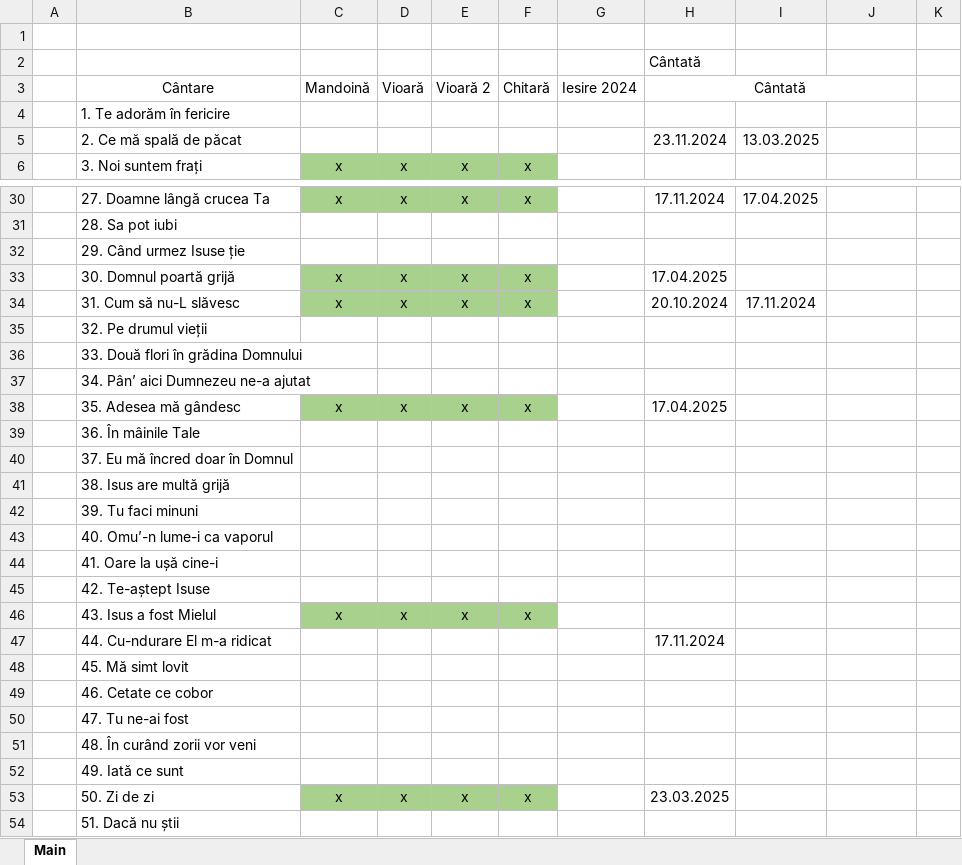
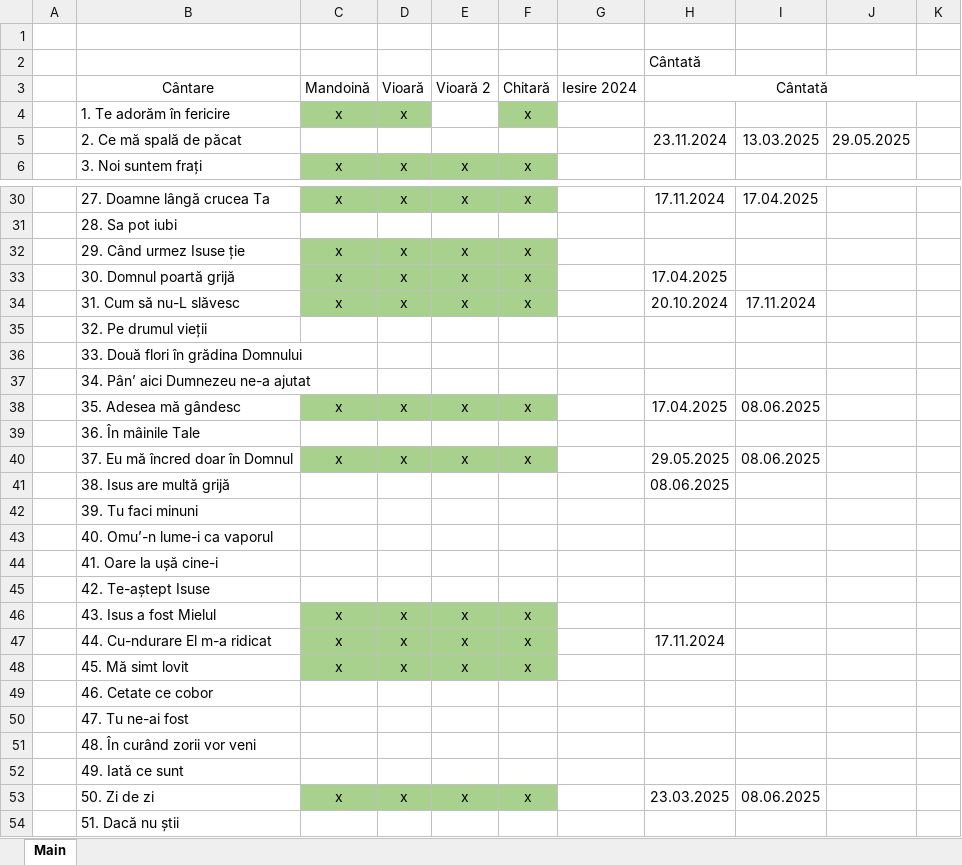
Before and after one commit to alin-eduard/OBPP24, an Excel workbook: resources/cuprins/Cuprins Orchestra.xlsx, sheet Main, drawn as a sheet; only a part is shown, gaps mark what is left out; values as stored, in another font and other column widths than the file's, no borders; the diff covers the shown part only; the diff names each change by its address in the sheet, - before the commit and + after, or states it on an @@ line.

```diff
--- a/resources/cuprins/Cuprins Orchestra.xlsx (sheet Main)
+++ b/resources/cuprins/Cuprins Orchestra.xlsx (sheet Main)
-H3:J3 merged
+H3:K3 merged
-C4 (Mandoină): (empty)
+C4 (Mandoină): x
-C4:D4 fill: none
+C4:D4 fill: #A9D18E
-D4 (Vioară): (empty)
+D4 (Vioară): x
-F4 (Chitară): (empty)
+F4 (Chitară): x
-F4 fill: none
+F4 fill: #A9D18E
-J5: (empty)
+J5: 29.05.2025
-C32 (Mandoină): (empty)
+C32 (Mandoină): x
-C32:F32 fill: none
+C32:F32 fill: #A9D18E
-D32 (Vioară): (empty)
+D32 (Vioară): x
-E32 (Vioară 2): (empty)
+E32 (Vioară 2): x
-F32 (Chitară): (empty)
+F32 (Chitară): x
-I38: (empty)
+I38: 08.06.2025
-C40 (Mandoină): (empty)
+C40 (Mandoină): x
-C40:F40 fill: none
+C40:F40 fill: #A9D18E
-D40 (Vioară): (empty)
+D40 (Vioară): x
-E40 (Vioară 2): (empty)
+E40 (Vioară 2): x
-F40 (Chitară): (empty)
+F40 (Chitară): x
-H40 (Cântată): (empty)
+H40 (Cântată): 29.05.2025
-I40: (empty)
+I40: 08.06.2025
-H41 (Cântată): (empty)
+H41 (Cântată): 08.06.2025
-C47:C48 (Mandoină): (empty)
+C47:C48 (Mandoină): x
-C47:F48 fill: none
+C47:F48 fill: #A9D18E
-D47:D48 (Vioară): (empty)
+D47:D48 (Vioară): x
-E47:E48 (Vioară 2): (empty)
+E47:E48 (Vioară 2): x
-F47:F48 (Chitară): (empty)
+F47:F48 (Chitară): x
-I53: (empty)
+I53: 08.06.2025
```
Also changed, not shown: 10 edited cells and cell formats elsewhere in this sheet, 33 other files.
